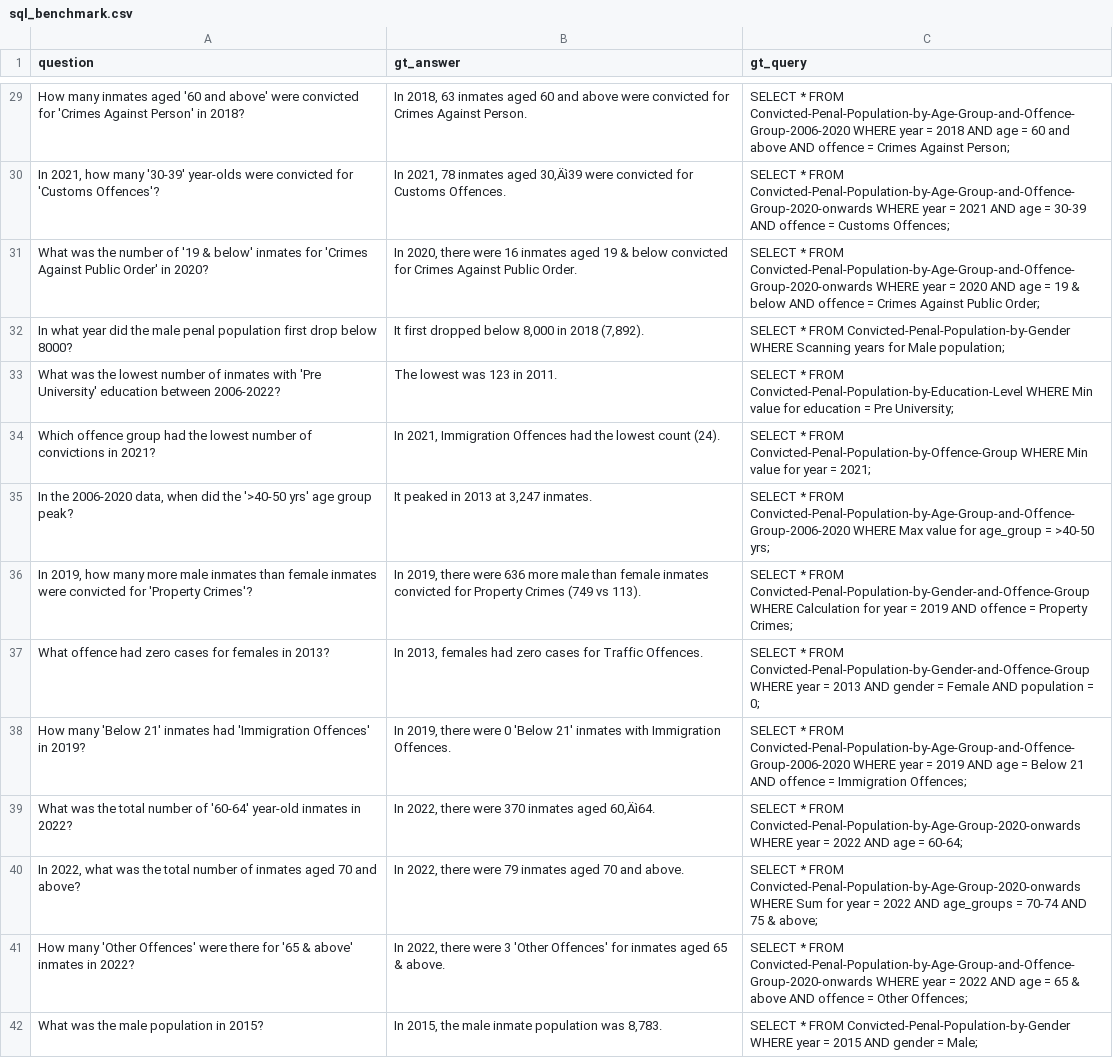
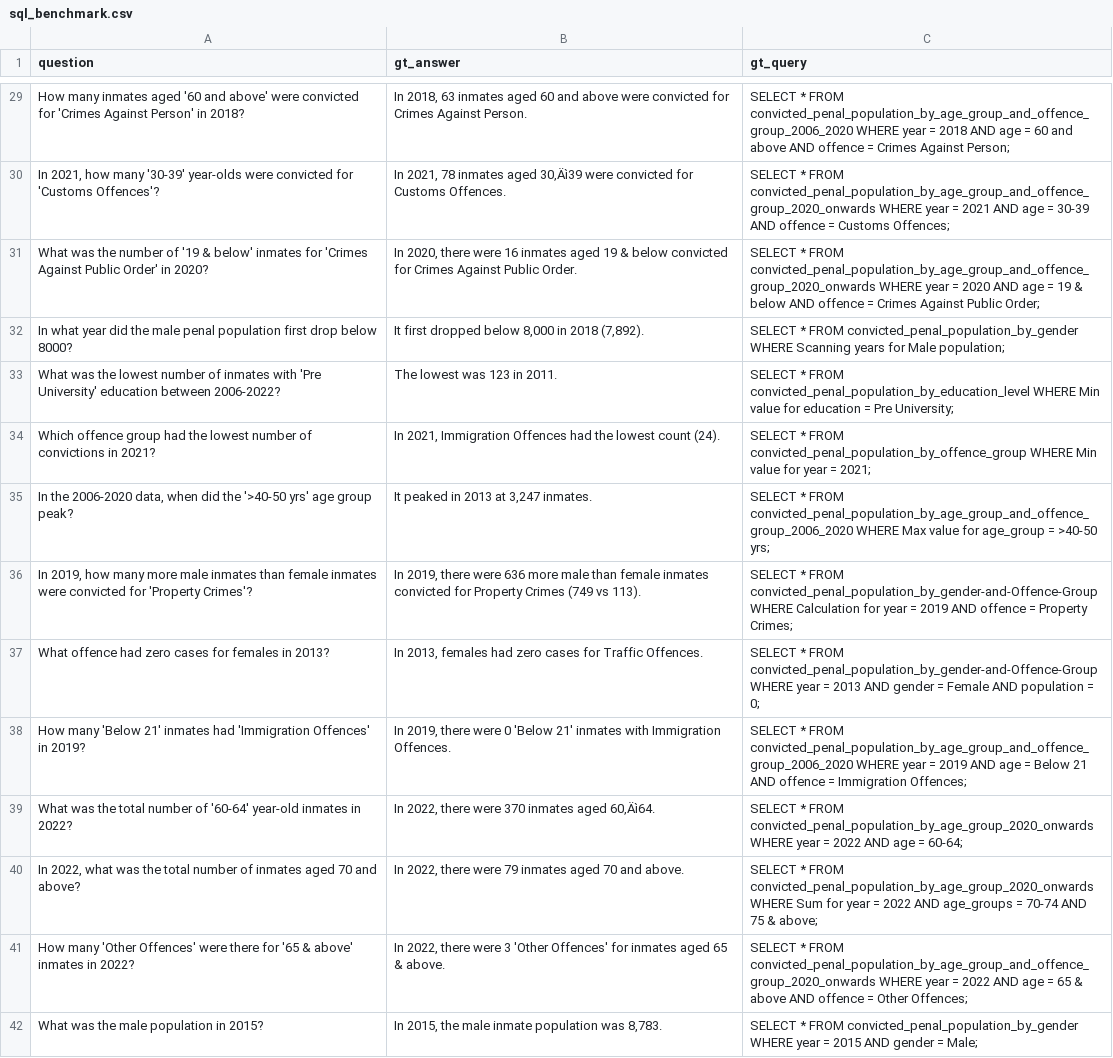
Before and after one commit to Joo-ooo/AMS-RAG, a CSV file: Datasets/Benchmark Dataset/sql_benchmark.csv, drawn as a sheet; only a part is shown, gaps mark what is left out; the diff covers the shown part only; the diff names each change by its address in the sheet, - before the commit and + after, or states it on an @@ line.

```diff
--- a/Datasets/Benchmark Dataset/sql_benchmark.csv
+++ b/Datasets/Benchmark Dataset/sql_benchmark.csv
-C29 (gt_query): …* FROM Convicted-Penal-Population-by-Age-Group-and-Offence-Group-2006-2020 WHERE year…
+C29 (gt_query): …* FROM convicted_penal_population_by_age_group_and_offence_group_2006_2020 WHERE year…
-C30 (gt_query): …* FROM Convicted-Penal-Population-by-Age-Group-and-Offence-Group-2020-onwards WHERE year…
+C30 (gt_query): …* FROM convicted_penal_population_by_age_group_and_offence_group_2020_onwards WHERE year…
-C31 (gt_query): …* FROM Convicted-Penal-Population-by-Age-Group-and-Offence-Group-2020-onwards WHERE year…
+C31 (gt_query): …* FROM convicted_penal_population_by_age_group_and_offence_group_2020_onwards WHERE year…
-C32 (gt_query): …* FROM Convicted-Penal-Population-by-Gender WHERE Scanning…
+C32 (gt_query): …* FROM convicted_penal_population_by_gender WHERE Scanning…
-C33 (gt_query): …* FROM Convicted-Penal-Population-by-Education-Level WHERE Min…
+C33 (gt_query): …* FROM convicted_penal_population_by_education_level WHERE Min…
-C34 (gt_query): …* FROM Convicted-Penal-Population-by-Offence-Group WHERE Min…
+C34 (gt_query): …* FROM convicted_penal_population_by_offence_group WHERE Min…
-C35 (gt_query): …* FROM Convicted-Penal-Population-by-Age-Group-and-Offence-Group-2006-2020 WHERE Max…
+C35 (gt_query): …* FROM convicted_penal_population_by_age_group_and_offence_group_2006_2020 WHERE Max…
-C36 (gt_query): …* FROM Convicted-Penal-Population-by-Gender-and-Offence-Group WHERE Calculation…
+C36 (gt_query): …* FROM convicted_penal_population_by_gender-and-Offence-Group WHERE Calculation…
-C37 (gt_query): …* FROM Convicted-Penal-Population-by-Gender-and-Offence-Group WHERE year…
+C37 (gt_query): …* FROM convicted_penal_population_by_gender-and-Offence-Group WHERE year…
-C38 (gt_query): …* FROM Convicted-Penal-Population-by-Age-Group-and-Offence-Group-2006-2020 WHERE year…
+C38 (gt_query): …* FROM convicted_penal_population_by_age_group_and_offence_group_2006_2020 WHERE year…
-C39 (gt_query): …* FROM Convicted-Penal-Population-by-Age-Group-2020-onwards WHERE year…
+C39 (gt_query): …* FROM convicted_penal_population_by_age_group_2020_onwards WHERE year…
-C40 (gt_query): …* FROM Convicted-Penal-Population-by-Age-Group-2020-onwards WHERE Sum…
+C40 (gt_query): …* FROM convicted_penal_population_by_age_group_2020_onwards WHERE Sum…
-C41 (gt_query): …* FROM Convicted-Penal-Population-by-Age-Group-and-Offence-Group-2020-onwards WHERE year…
+C41 (gt_query): …* FROM convicted_penal_population_by_age_group_and_offence_group_2020_onwards WHERE year…
-C42 (gt_query): …* FROM Convicted-Penal-Population-by-Gender WHERE year…
+C42 (gt_query): …* FROM convicted_penal_population_by_gender WHERE year…
```
Also changed, not shown: 86 edited cells elsewhere in this file, Benchmark Results/Vector Benchmark Results/Base/Base + Nanonets OCR (Local)/(2 local nanonets)base_vector_benchmark_results.csv, Benchmark Results/Vector Benchmark Results/Base/Base + Nanonets OCR (Local)/(3 local nanonets)base_vector_benchmark_results.csv, 6 other files.
